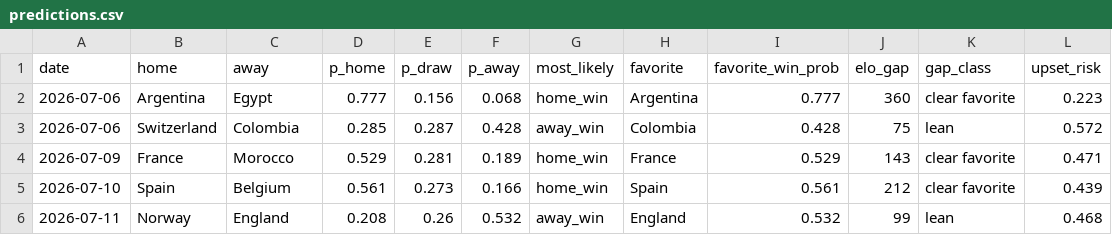
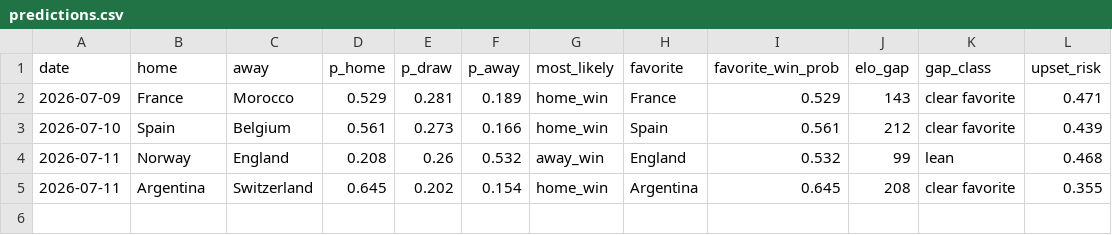
Before and after one commit to nmashiat/wc2026-command-center, a CSV file: outputs/predictions.csv, drawn as a sheet.

```diff
--- a/outputs/predictions.csv
+++ b/outputs/predictions.csv
@@ -1,4 +1,2 @@
 date,home,away,p_home,p_draw,p_away,most_likely,favorite,favorite_win_prob,elo_gap,gap_class,upset_risk
-2026-07-06,Argentina,Egypt,0.777,0.156,0.068,home_win,Argentina,0.777,360,clear favorite,0.223
-2026-07-06,Switzerland,Colombia,0.285,0.287,0.428,away_win,Colombia,0.428,75,lean,0.572
 2026-07-09,France,Morocco,0.529,0.281,0.189,home_win,France,0.529,143,clear favorite,0.471
@@ -6 +4,2 @@ date,home,away,p_home,p_draw,p_away,most_likely,favorite,favorite_win_prob,elo_g
 2026-07-11,Norway,England,0.208,0.26,0.532,away_win,England,0.532,99,lean,0.468
+2026-07-11,Argentina,Switzerland,0.645,0.202,0.154,home_win,Argentina,0.645,208,clear favorite,0.355
```
Also changed, not shown: outputs/goals_by_day.csv, outputs/sentiment_by_team.csv, 10 other files.
